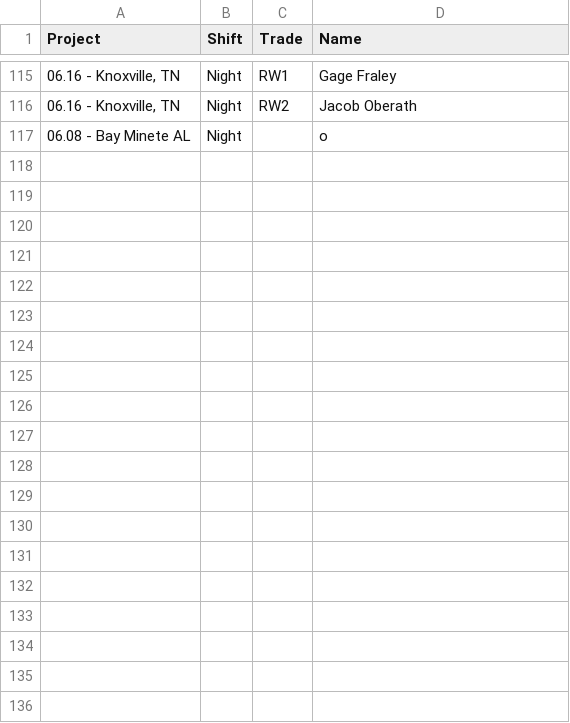
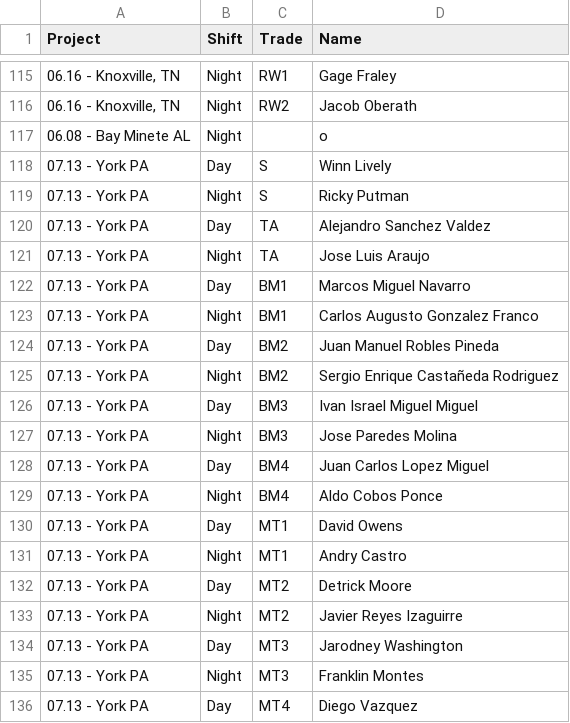
Before and after one commit to asanchezv1989-beep/wo-daily-hours, a CSV file: assets/roster.csv, drawn as a sheet; only a part is shown, gaps mark what is left out; the diff covers the shown part only; the diff names each change by its address in the sheet, - before the commit and + after, or states it on an @@ line.

Commit message:
Catalogo: agrega proyecto K1 Outage (07.13 York PA) al roster; app lee de roster.csv (fuente controlada) en vez de la Google Sheet vieja

```diff
--- a/assets/roster.csv
+++ b/assets/roster.csv
+row 118: 07.13 - York PA | Day | S | Winn Lively
+row 119: 07.13 - York PA | Night | S | Ricky Putman
+row 120: 07.13 - York PA | Day | TA | Alejandro Sanchez Valdez
+row 121: 07.13 - York PA | Night | TA | Jose Luis Araujo
+row 122: 07.13 - York PA | Day | BM1 | Marcos Miguel Navarro
+row 123: 07.13 - York PA | Night | BM1 | Carlos Augusto Gonzalez Franco
+row 124: 07.13 - York PA | Day | BM2 | Juan Manuel Robles Pineda
+row 125: 07.13 - York PA | Night | BM2 | Sergio Enrique Castañeda Rodriguez
+row 126: 07.13 - York PA | Day | BM3 | Ivan Israel Miguel Miguel
+row 127: 07.13 - York PA | Night | BM3 | Jose Paredes Molina
+row 128: 07.13 - York PA | Day | BM4 | Juan Carlos Lopez Miguel
+row 129: 07.13 - York PA | Night | BM4 | Aldo Cobos Ponce
+row 130: 07.13 - York PA | Day | MT1 | David Owens
+row 131: 07.13 - York PA | Night | MT1 | Andry Castro
+row 132: 07.13 - York PA | Day | MT2 | Detrick Moore
+row 133: 07.13 - York PA | Night | MT2 | Javier Reyes Izaguirre
+row 134: 07.13 - York PA | Day | MT3 | Jarodney Washington
+row 135: 07.13 - York PA | Night | MT3 | Franklin Montes
+row 136: 07.13 - York PA | Day | MT4 | Diego Vazquez
```
Also changed, not shown: 11 added rows elsewhere in this file, 2 other files.
